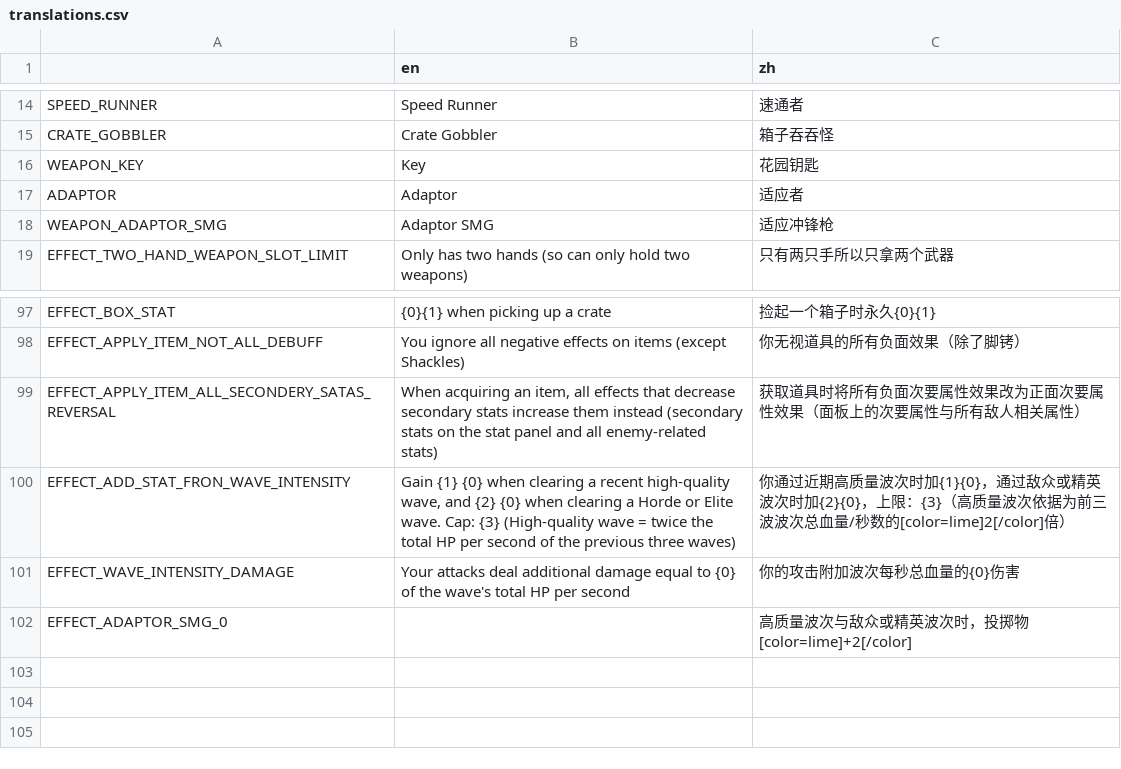
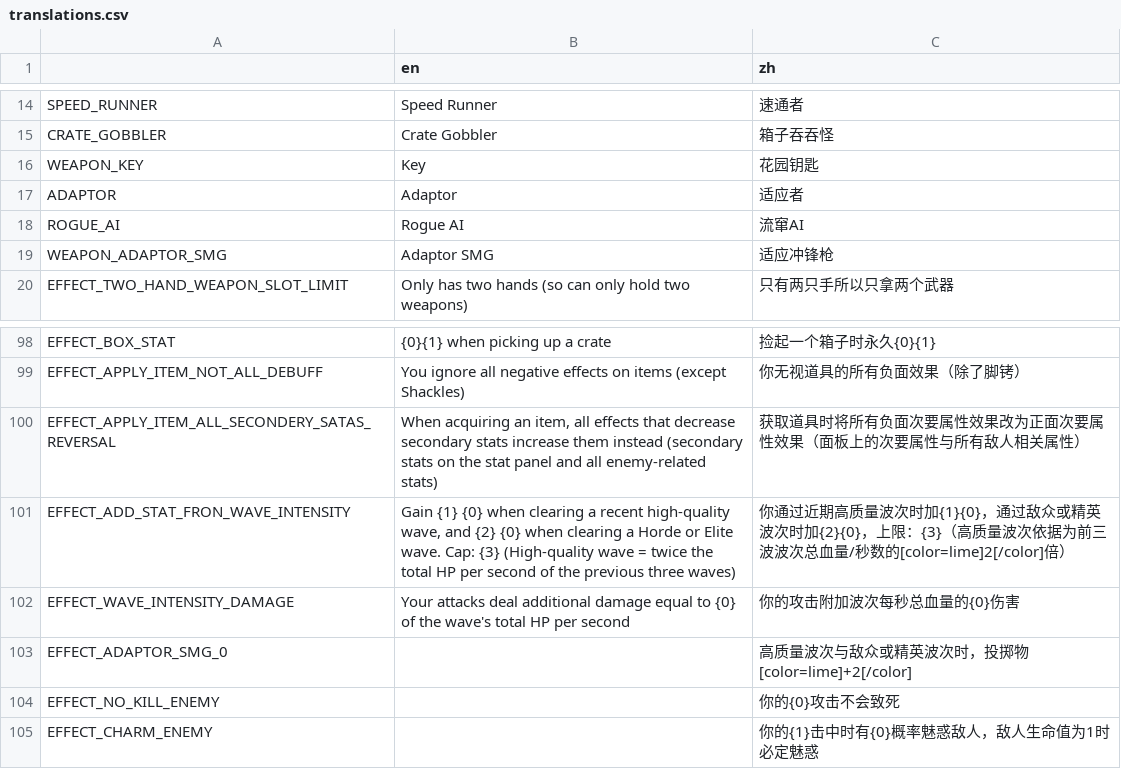
Before and after one commit to FengLiuFeseliud/Brotato-FengAddMods, a CSV file: translations/translations.csv, drawn as a sheet; only a part is shown, gaps mark what is left out; the diff names each change by its address in the sheet, - before the commit and + after, or states it on an @@ line.

Commit message:
add rogue_ai

```diff
--- a/translations/translations.csv
+++ b/translations/translations.csv
+row 18: ROGUE_AI | Rogue AI | 流窜AI
+row 104: EFFECT_NO_KILL_ENEMY |  | 你的{0}攻击不会致死
+row 105: EFFECT_CHARM_ENEMY |  | 你的{1}击中时有{0}概率魅惑敌人，敌人生命值为1时必定魅惑
```
Also changed, not shown: 16 other files.
